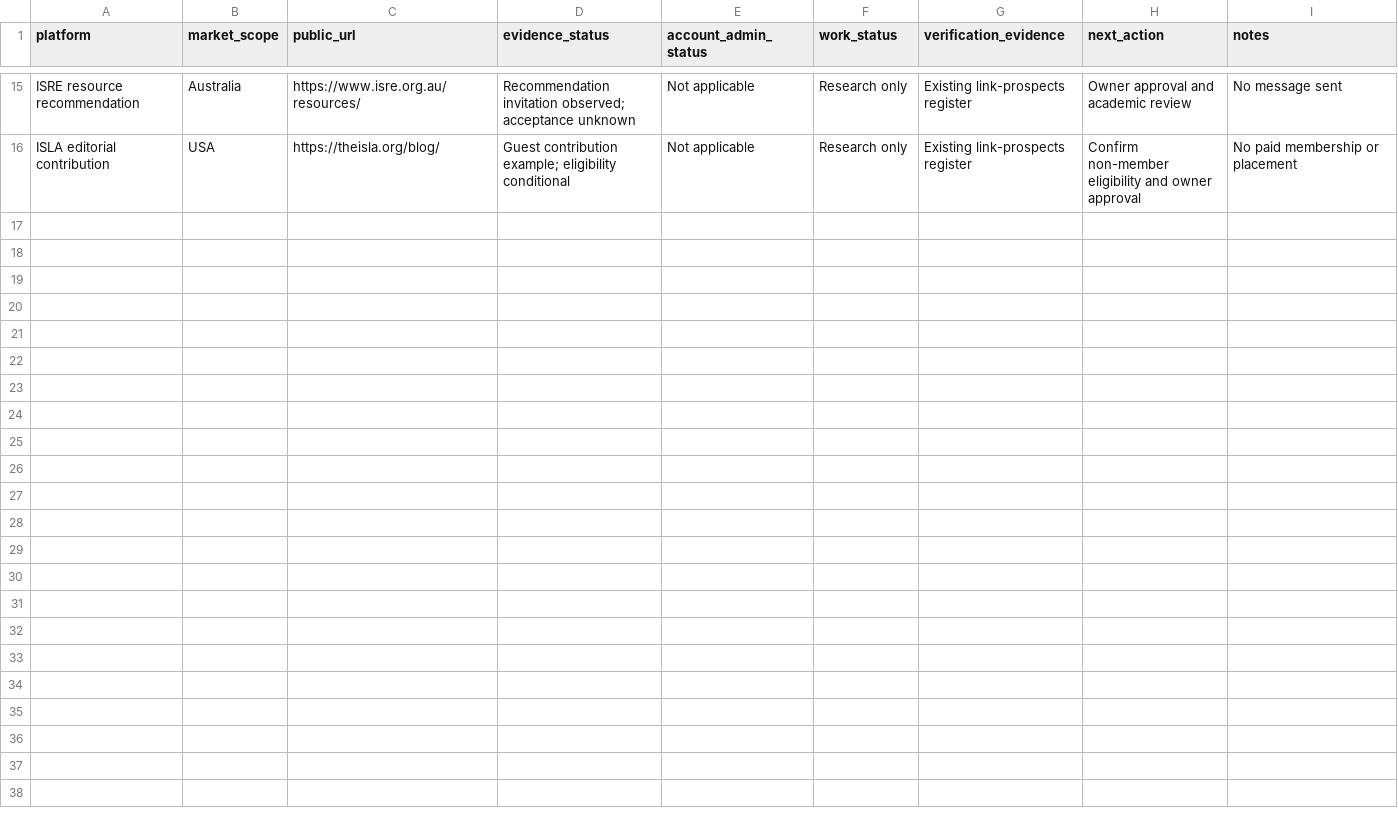
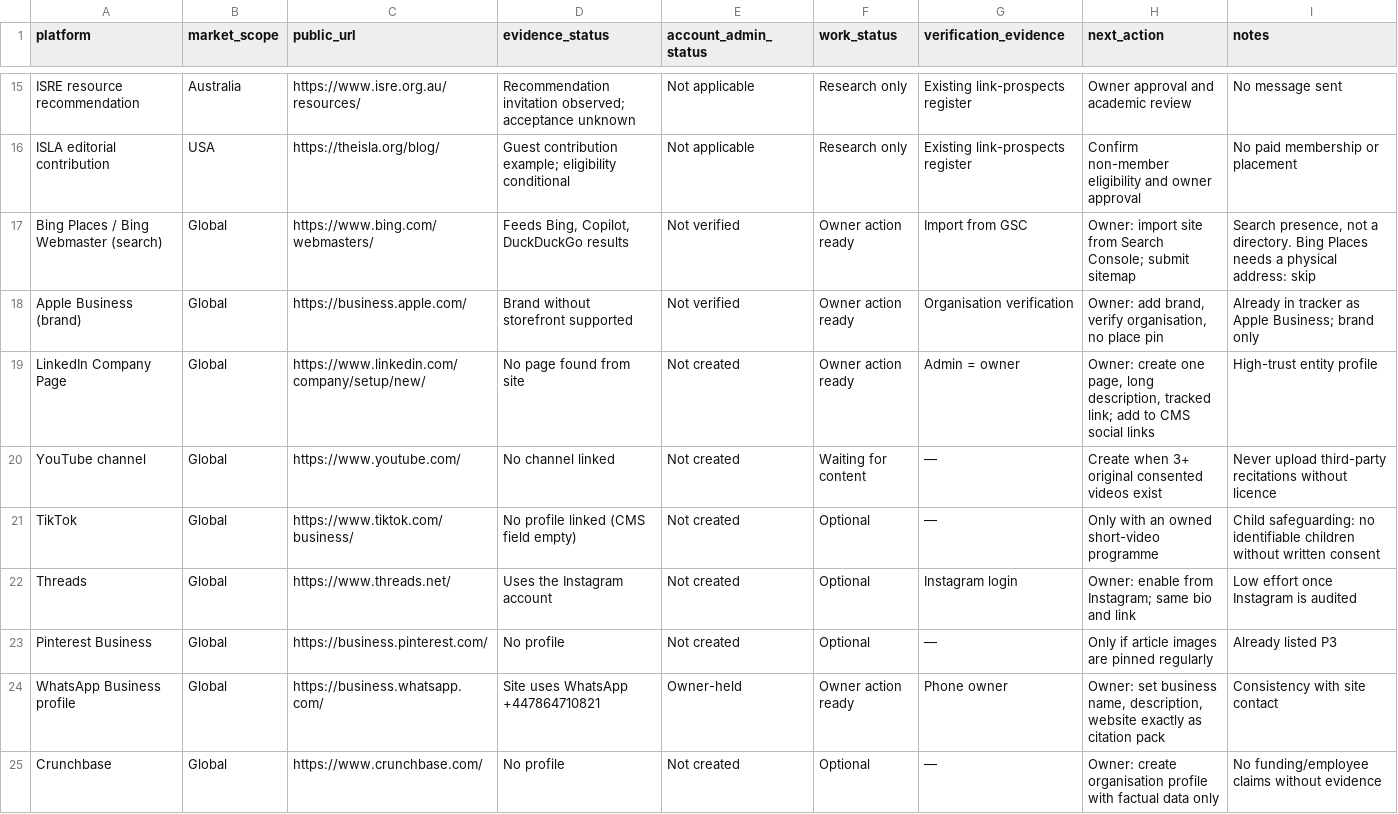
Before and after one commit to Ehtisham1239/app.com, a CSV file: docs/seo-agent/GLOBAL-CITATION-TRACKER-2026-11-02.csv, drawn as a sheet; only a part is shown, gaps mark what is left out; the diff covers the shown part only; the diff names each change by its address in the sheet, - before the commit and + after, or states it on an @@ line.

```diff
--- a/docs/seo-agent/GLOBAL-CITATION-TRACKER-2026-11-02.csv
+++ b/docs/seo-agent/GLOBAL-CITATION-TRACKER-2026-11-02.csv
+row 17: Bing Places / Bing Webmaster (search) | Global | https://www.bing.com/webmasters/ | Feeds Bing, Copilot, DuckDuckGo results | Not verified | Owner action ready | Import from GSC | Owner: import site from Search Console; submit sitemap | Search presence, not a directory. Bing Places needs a physical address: skip
+row 18: Apple Business (brand) | Global | https://business.apple.com/ | Brand without storefront supported | Not verified | Owner action ready | Organisation verification | Owner: add brand, verify organisation, no place pin | Already in tracker as Apple Business; brand only
+row 19: LinkedIn Company Page | Global | https://www.linkedin.com/company/setup/new/ | No page found from site | Not created | Owner action ready | Admin = owner | Owner: create one page, long description, tracked link; add to CMS social links | High-trust entity profile
+row 20: YouTube channel | Global | https://www.youtube.com/ | No channel linked | Not created | Waiting for content | — | Create when 3+ original consented videos exist | Never upload third-party recitations without licence
+row 21: TikTok | Global | https://www.tiktok.com/business/ | No profile linked (CMS field empty) | Not created | Optional | — | Only with an owned short-video programme | Child safeguarding: no identifiable children without written consent
+row 22: Threads | Global | https://www.threads.net/ | Uses the Instagram account | Not created | Optional | Instagram login | Owner: enable from Instagram; same bio and link | Low effort once Instagram is audited
+row 23: Pinterest Business | Global | https://business.pinterest.com/ | No profile | Not created | Optional | — | Only if article images are pinned regularly | Already listed P3
+row 24: WhatsApp Business profile | Global | https://business.whatsapp.com/ | Site uses WhatsApp +447864710821 | Owner-held | Owner action ready | Phone owner | Owner: set business name, description, website exactly as citation pack | Consistency with site contact
+row 25: Crunchbase | Global | https://www.crunchbase.com/ | No profile | Not created | Optional | — | Owner: create organisation profile with factual data only | No funding/employee claims without evidence
```
Also changed, not shown: 8 added rows elsewhere in this file.
